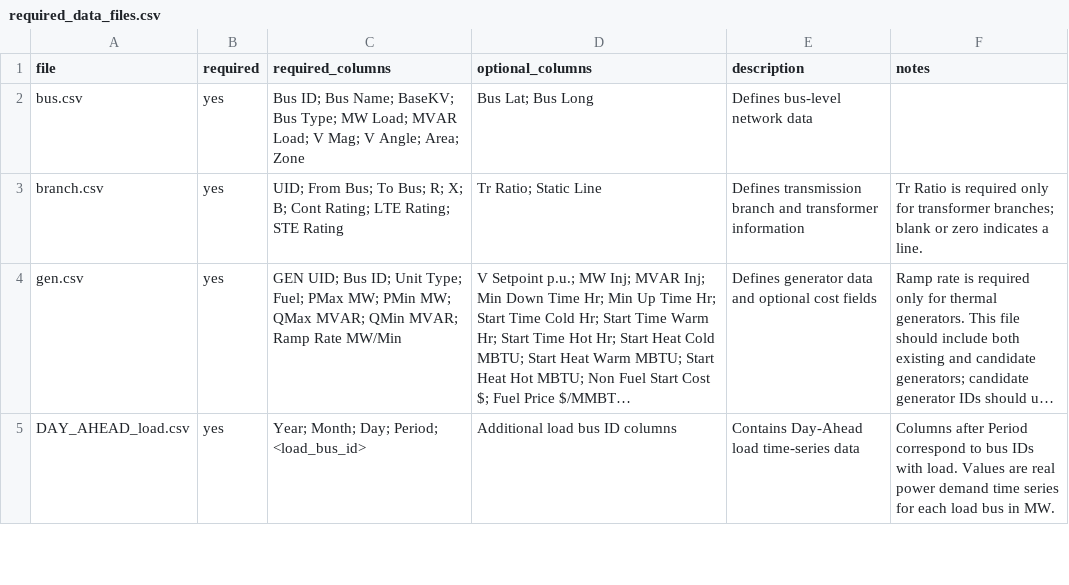
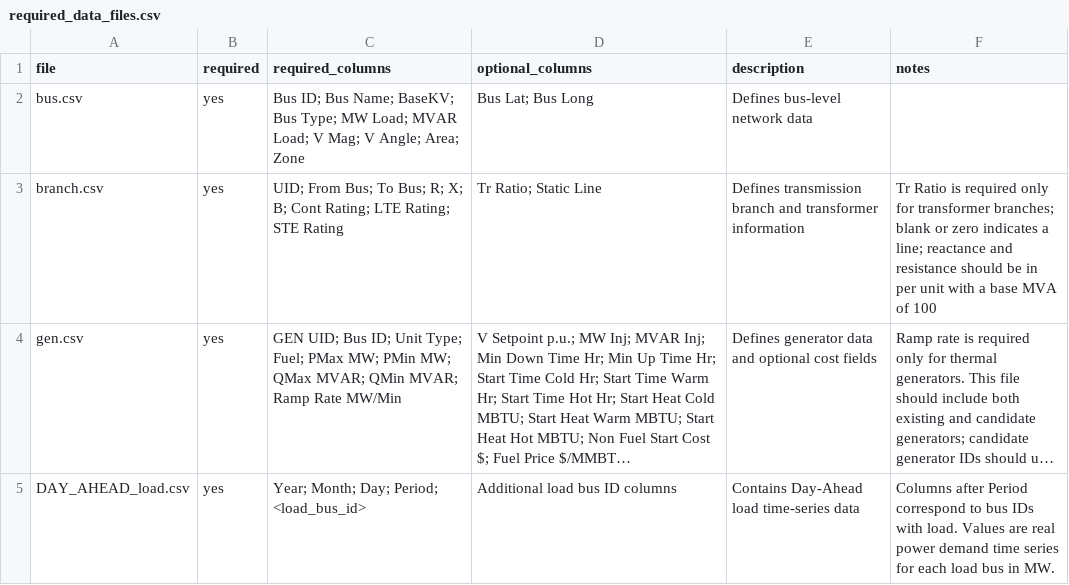
Before and after one commit to IDAES/idaes-gtep, a CSV file: gtep/data/required_data_files.csv, drawn as a sheet; only a part is shown; long unchanged cells end in …; the diff names each change by its address in the sheet, - before the commit and + after, or states it on an @@ line.

```diff
--- a/gtep/data/required_data_files.csv
+++ b/gtep/data/required_data_files.csv
-F3 (notes): …indicates a line.
+F3 (notes): …indicates a line; reactance and resistance should be in per unit with a base MVA of 100
```
Also changed, not shown: 1 other file.
